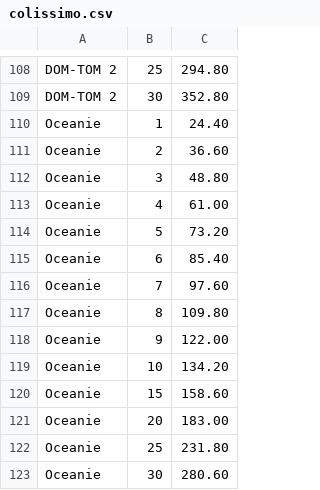
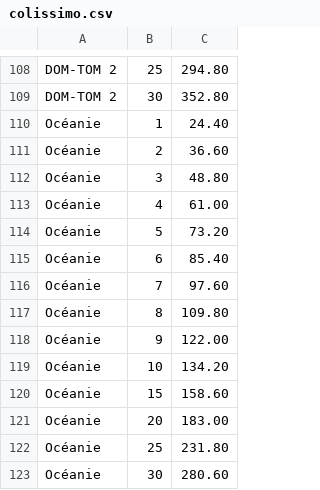
Before and after one commit to hforge/shop, a CSV file: data/colissimo.csv, drawn as a sheet; only a part is shown, gaps mark what is left out.

```diff
--- a/data/colissimo.csv
+++ b/data/colissimo.csv
@@ -109,15 +109,15 @@
 "DOM-TOM 2","30","352.80"
-"Oceanie","1","24.40"
-"Oceanie","2","36.60"
-"Oceanie","3","48.80"
-"Oceanie","4","61.00"
-"Oceanie","5","73.20"
-"Oceanie","6","85.40"
-"Oceanie","7","97.60"
-"Oceanie","8","109.80"
-"Oceanie","9","122.00"
-"Oceanie","10","134.20"
-"Oceanie","15","158.60"
-"Oceanie","20","183.00"
-"Oceanie","25","231.80"
-"Oceanie","30","280.60"
+"Océanie","1","24.40"
+"Océanie","2","36.60"
+"Océanie","3","48.80"
+"Océanie","4","61.00"
+"Océanie","5","73.20"
+"Océanie","6","85.40"
+"Océanie","7","97.60"
+"Océanie","8","109.80"
+"Océanie","9","122.00"
+"Océanie","10","134.20"
+"Océanie","15","158.60"
+"Océanie","20","183.00"
+"Océanie","25","231.80"
+"Océanie","30","280.60"
```
Also changed, not shown: 1 other file.
